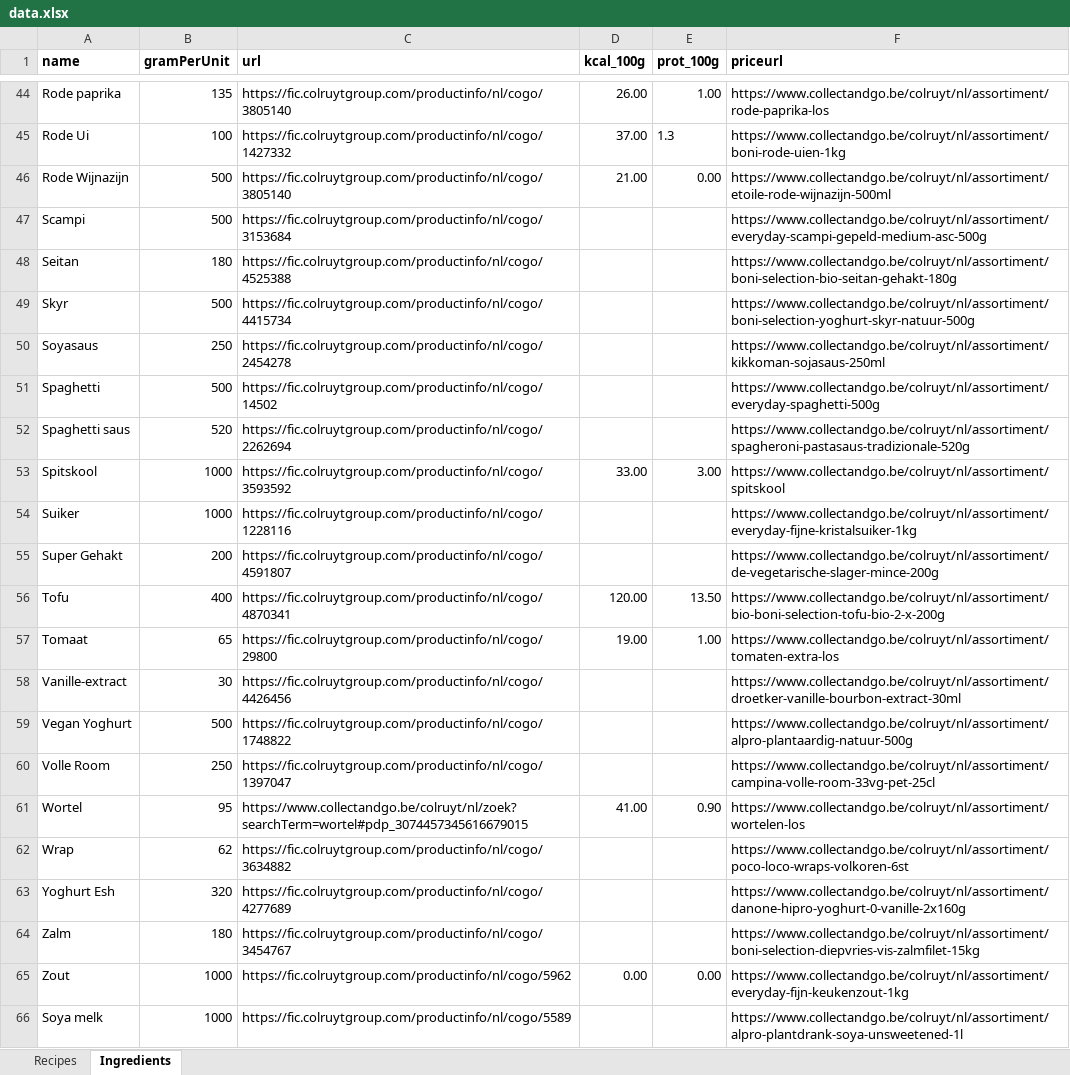
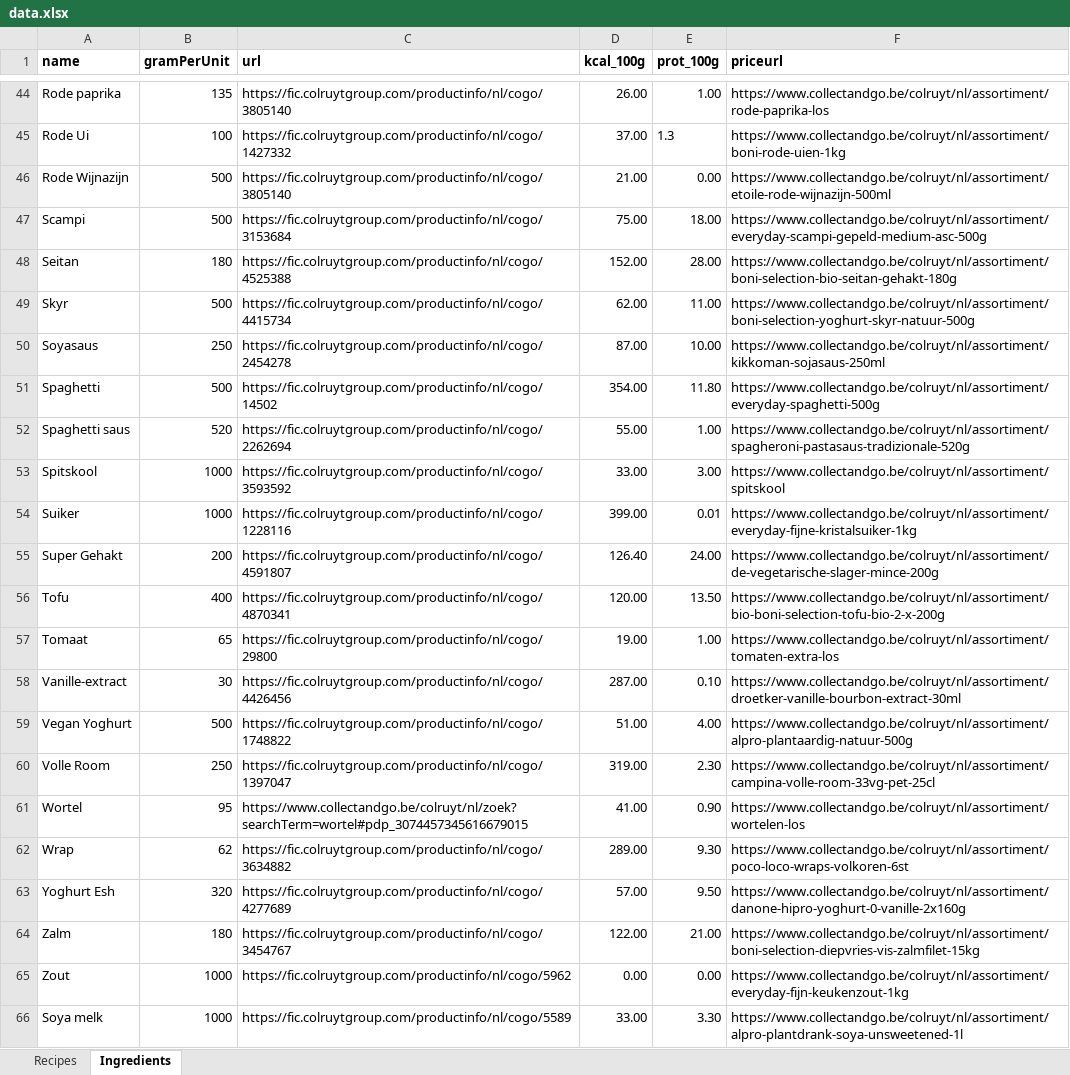
Before and after one commit to Callistah/Grocery_list, an Excel workbook: Excel_files/data.xlsx, sheet Ingredients, drawn as a sheet; only a part is shown, gaps mark what is left out; values as stored, in another font and other column widths than the file's, no borders; the diff covers the shown part only; the diff names each change by its address in the sheet, - before the commit and + after, or states it on an @@ line.

```diff
--- a/Excel_files/data.xlsx (sheet Ingredients)
+++ b/Excel_files/data.xlsx (sheet Ingredients)
-D47 (kcal_100g): (empty)
+D47 (kcal_100g): 75.00
-E47 (prot_100g): (empty)
+E47 (prot_100g): 18.00
-D48 (kcal_100g): (empty)
+D48 (kcal_100g): 152.00
-E48 (prot_100g): (empty)
+E48 (prot_100g): 28.00
-D49 (kcal_100g): (empty)
+D49 (kcal_100g): 62.00
-E49 (prot_100g): (empty)
+E49 (prot_100g): 11.00
-D50 (kcal_100g): (empty)
+D50 (kcal_100g): 87.00
-E50 (prot_100g): (empty)
+E50 (prot_100g): 10.00
-D51 (kcal_100g): (empty)
+D51 (kcal_100g): 354.00
-E51 (prot_100g): (empty)
+E51 (prot_100g): 11.80
-D52 (kcal_100g): (empty)
+D52 (kcal_100g): 55.00
-E52 (prot_100g): (empty)
+E52 (prot_100g): 1.00
-D54 (kcal_100g): (empty)
+D54 (kcal_100g): 399.00
-E54 (prot_100g): (empty)
+E54 (prot_100g): 0.01
-D55 (kcal_100g): (empty)
+D55 (kcal_100g): 126.40
-E55 (prot_100g): (empty)
+E55 (prot_100g): 24.00
-D58 (kcal_100g): (empty)
+D58 (kcal_100g): 287.00
-E58 (prot_100g): (empty)
+E58 (prot_100g): 0.10
-D59 (kcal_100g): (empty)
+D59 (kcal_100g): 51.00
-E59 (prot_100g): (empty)
+E59 (prot_100g): 4.00
-D60 (kcal_100g): (empty)
+D60 (kcal_100g): 319.00
-E60 (prot_100g): (empty)
+E60 (prot_100g): 2.30
-D62 (kcal_100g): (empty)
+D62 (kcal_100g): 289.00
-E62 (prot_100g): (empty)
+E62 (prot_100g): 9.30
-D63 (kcal_100g): (empty)
+D63 (kcal_100g): 57.00
-E63 (prot_100g): (empty)
+E63 (prot_100g): 9.50
-D64 (kcal_100g): (empty)
+D64 (kcal_100g): 122.00
-E64 (prot_100g): (empty)
+E64 (prot_100g): 21.00
-D66 (kcal_100g): (empty)
+D66 (kcal_100g): 33.00
-E66 (prot_100g): (empty)
+E66 (prot_100g): 3.30
```
Also changed, not shown: 48 edited cells elsewhere in this sheet.
